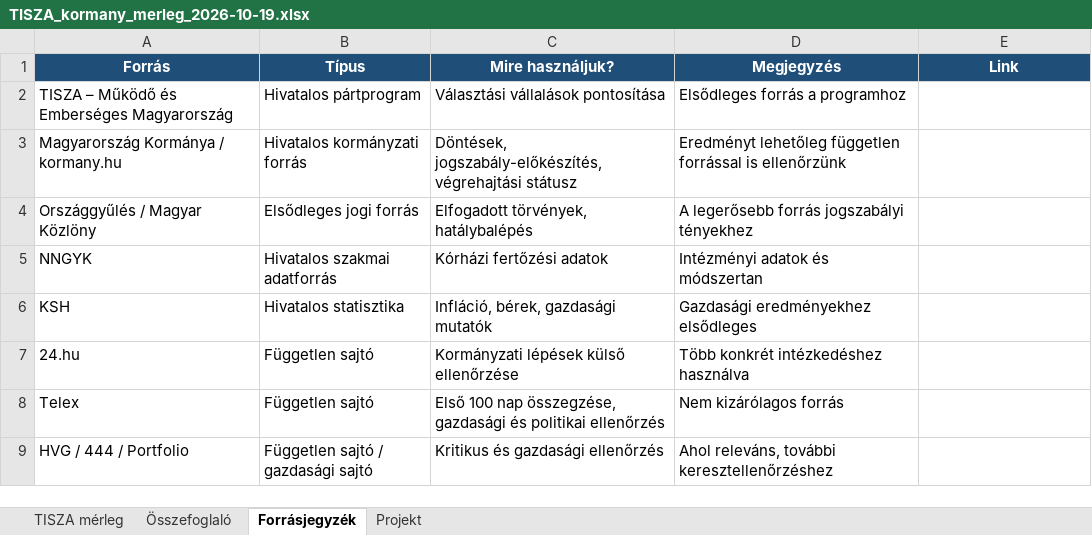
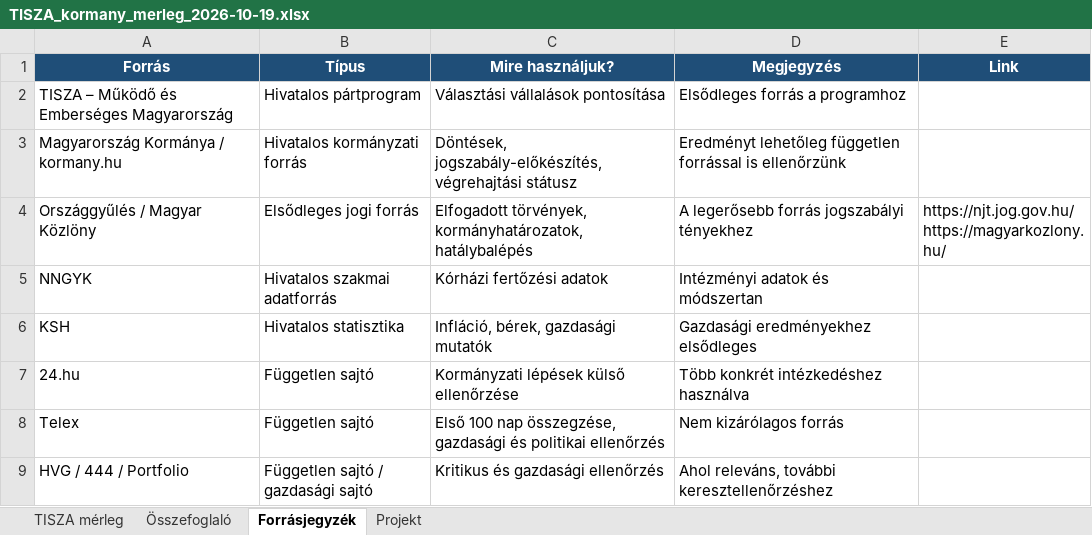
Before and after one commit to cooldance84/tisza-kormany-merleg, an Excel workbook: data/TISZA_kormany_merleg_2026-10-19.xlsx, sheet Forrásjegyzék, drawn as a sheet; only a part is shown; values as stored, in another font and other column widths than the file's, no borders; ↵ is a line break in a cell; the diff names each change by its address in the sheet, - before the commit and + after, or states it on an @@ line.

Commit message:
data: add primary legal sources, deadline and last-checked columns
- items 7, 13, 14, 26, 28: Nemzeti Jogszabálytár / Magyar Közlöny links
  (2026. évi XXIV., XL., XLVIII., XXV. törvény; 1191/2026. Korm. határozat)
  plus independent press for 13, 14, 26; no status changes
- new columns Vállalt határidő (only where the programme quote names one)
  and Utolsó ellenőrzés (2026-10-19 for all items)
- validate.ps1: 9-column main table, ISO last-checked date, rejects
  workbooks carrying an MSIP sensitivity label or encrypted by one

```diff
--- a/data/TISZA_kormany_merleg_2026-10-19.xlsx (sheet Forrásjegyzék)
+++ b/data/TISZA_kormany_merleg_2026-10-19.xlsx (sheet Forrásjegyzék)
-C4 (Mire használjuk?): Elfogadott törvények, hatálybalépés
+C4 (Mire használjuk?): Elfogadott törvények, kormányhatározatok, hatálybalépés
-E4 (Link): (empty)
+E4 (Link): https://njt.jog.gov.hu/ ↵ https://magyarkozlony.hu/
```
Also changed, not shown: sheet TISZA mérleg, 5 other files.
